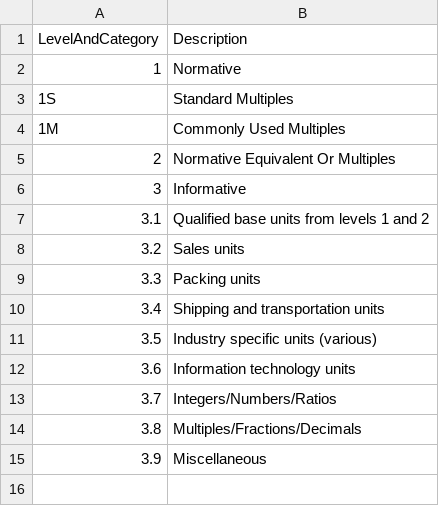
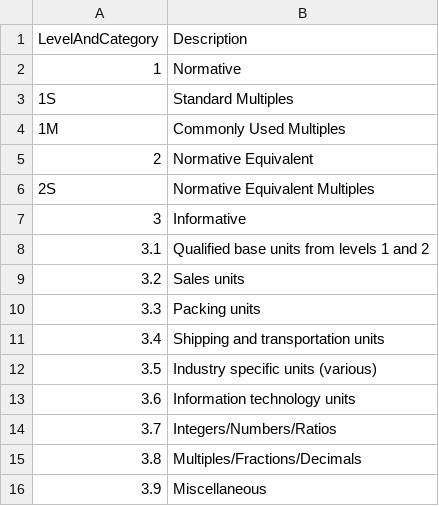
Before and after one commit to datasets/unece-units-of-measure, a CSV file: data/levels.csv, drawn as a sheet.

Commit message:
implement data-generation for version 14 Annex 2&3

```diff
--- a/data/levels.csv
+++ b/data/levels.csv
@@ -4,3 +4,4 @@ LevelAndCategory,Description
 1M,Commonly Used Multiples
-2,Normative Equivalent Or Multiples
+2,Normative Equivalent
+2S,Normative Equivalent Multiples
 3,Informative
```
Also changed, not shown: 8 other files.
